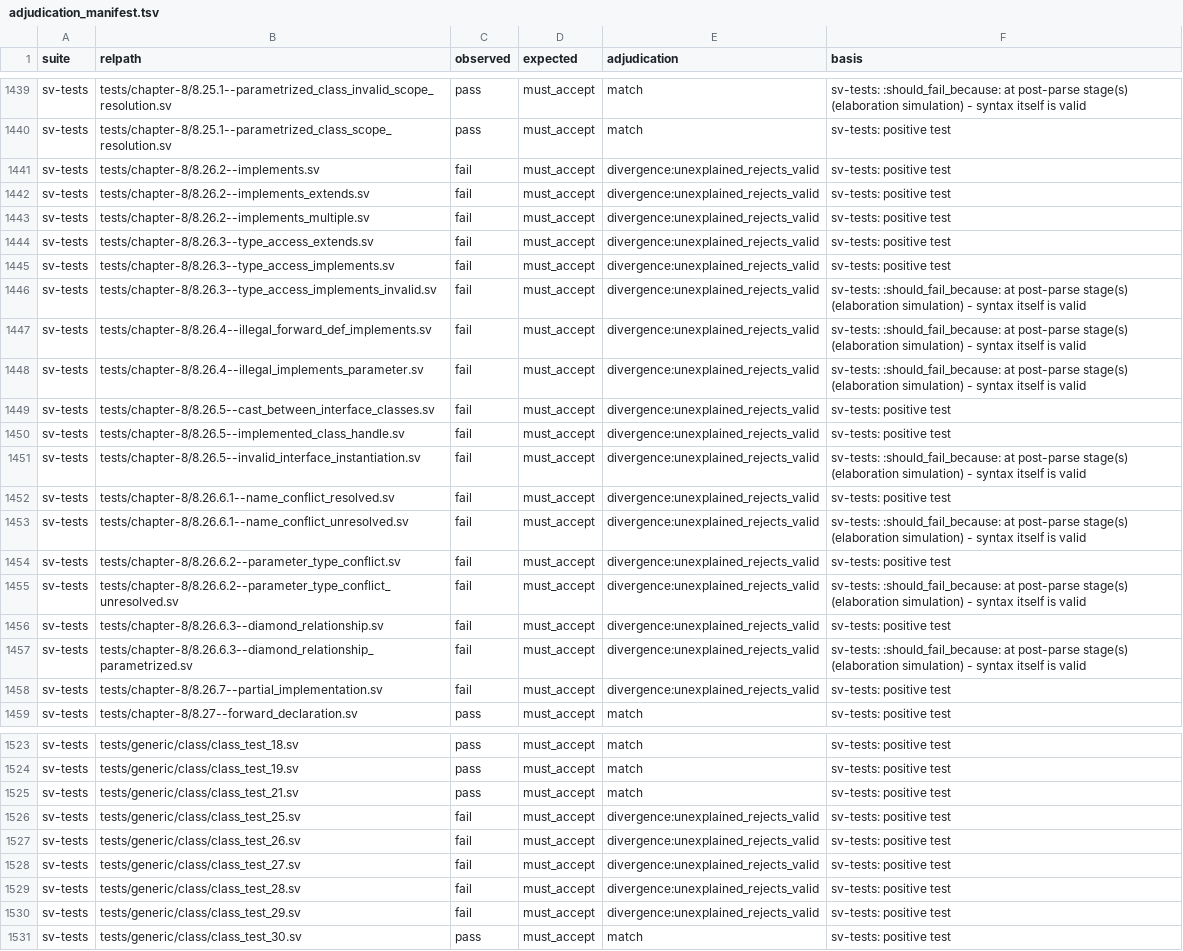
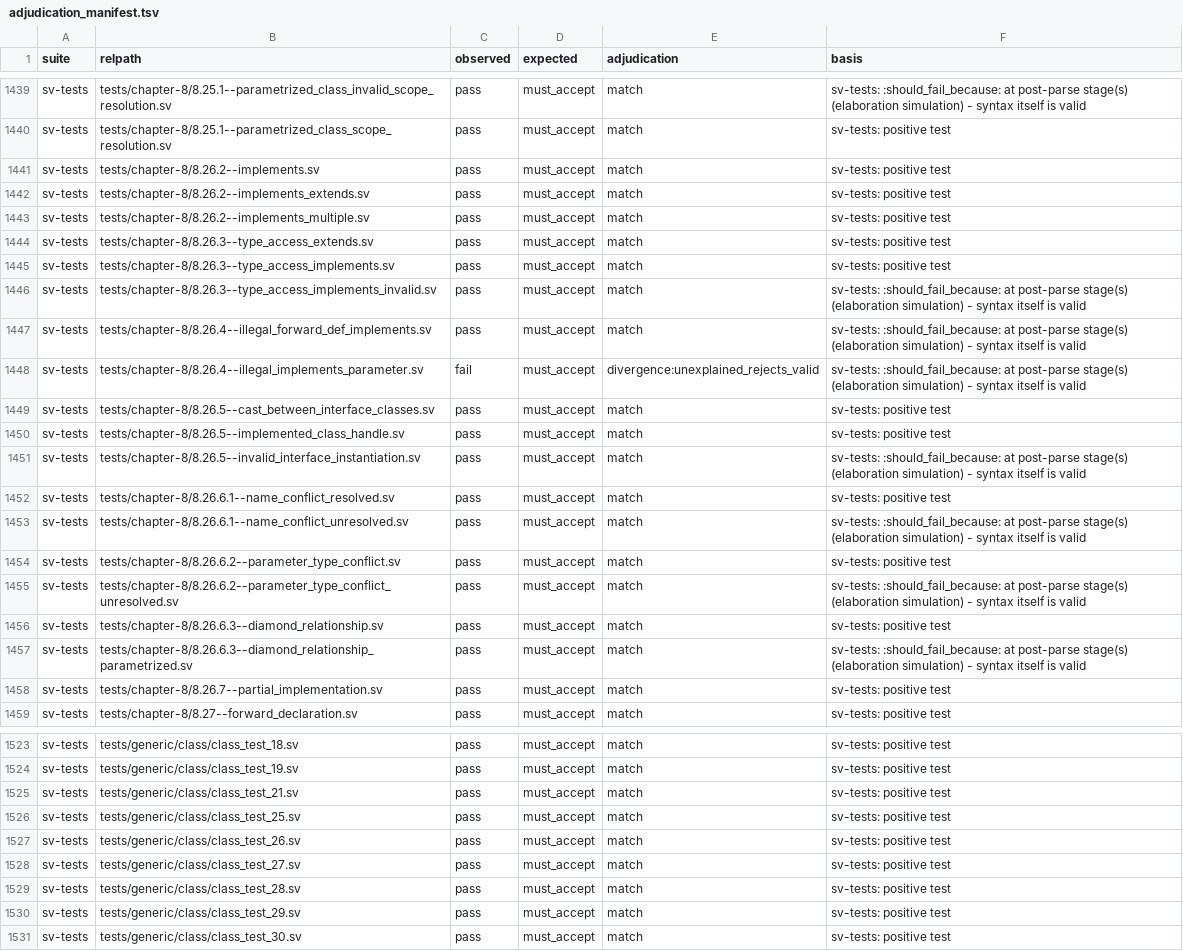
Before and after one commit to rdje/pgen, a TSV file: stimuli/sv/characterization/adjudication_manifest.tsv, drawn as a sheet; only a part is shown, gaps mark what is left out; the diff covers the shown part only; the diff names each change by its address in the sheet, - before the commit and + after, or states it on an @@ line.

```diff
--- a/stimuli/sv/characterization/adjudication_manifest.tsv
+++ b/stimuli/sv/characterization/adjudication_manifest.tsv
-C1441:C1447 (observed): fail
+C1441:C1447 (observed): pass
-E1441:E1447 (adjudication): divergence:unexplained_rejects_valid
+E1441:E1447 (adjudication): match
-C1449:C1458 (observed): fail
+C1449:C1458 (observed): pass
-E1449:E1458 (adjudication): divergence:unexplained_rejects_valid
+E1449:E1458 (adjudication): match
-C1526:C1530 (observed): fail
+C1526:C1530 (observed): pass
-E1526:E1530 (adjudication): divergence:unexplained_rejects_valid
+E1526:E1530 (adjudication): match
```
Also changed, not shown: 40 edited cells elsewhere in this file, docs/tasks/artifacts/sv_corpus_grad/rejects_valid_clusters.tsv, 35 other files.
